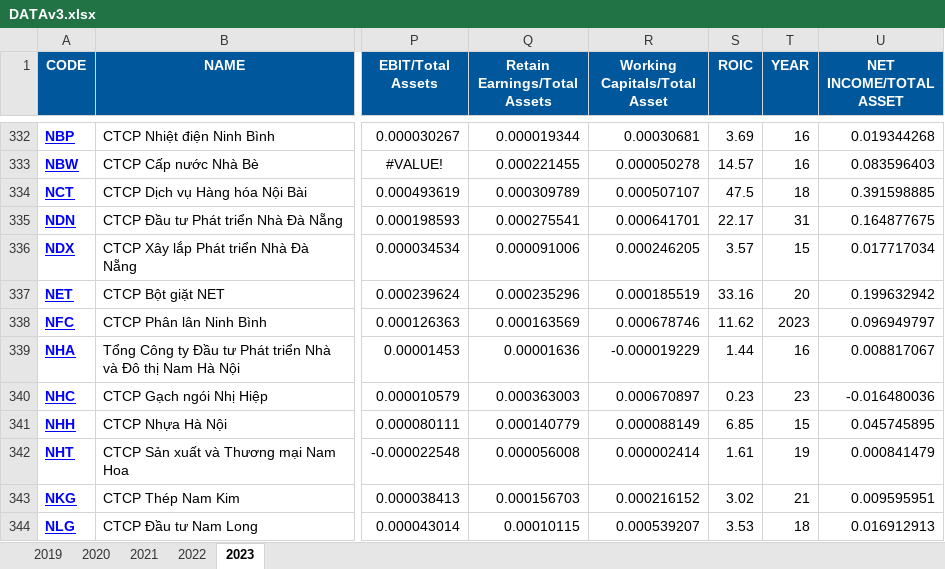
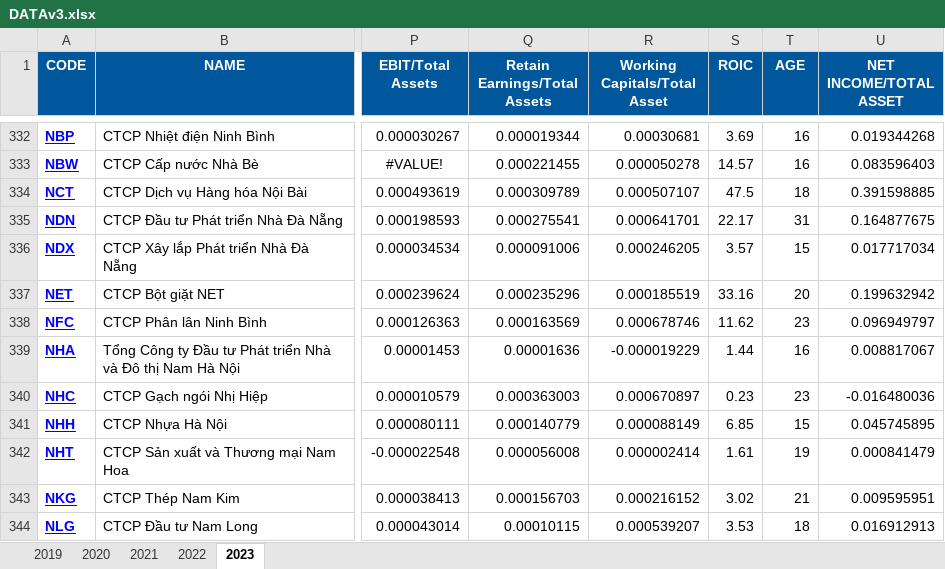
Before and after one commit to anhducbuui270802/FINANCIAL-DISTRESS-PREDICTION-, an Excel workbook: DATAv3.xlsx, sheet 2023, drawn as a sheet; only a part is shown, gaps mark what is left out; values as stored, in another font and other column widths than the file's, no borders; the diff names each change by its address in the sheet, - before the commit and + after, or states it on an @@ line.

```diff
--- a/DATAv3.xlsx (sheet 2023)
+++ b/DATAv3.xlsx (sheet 2023)
-T1: YEAR
+T1: AGE
-T338 (AGE): 2023
+T338 (AGE): 23
```
Also changed, not shown: sheet 2019, sheet 2020, sheet 2021, sheet 2022, 15 other files.
